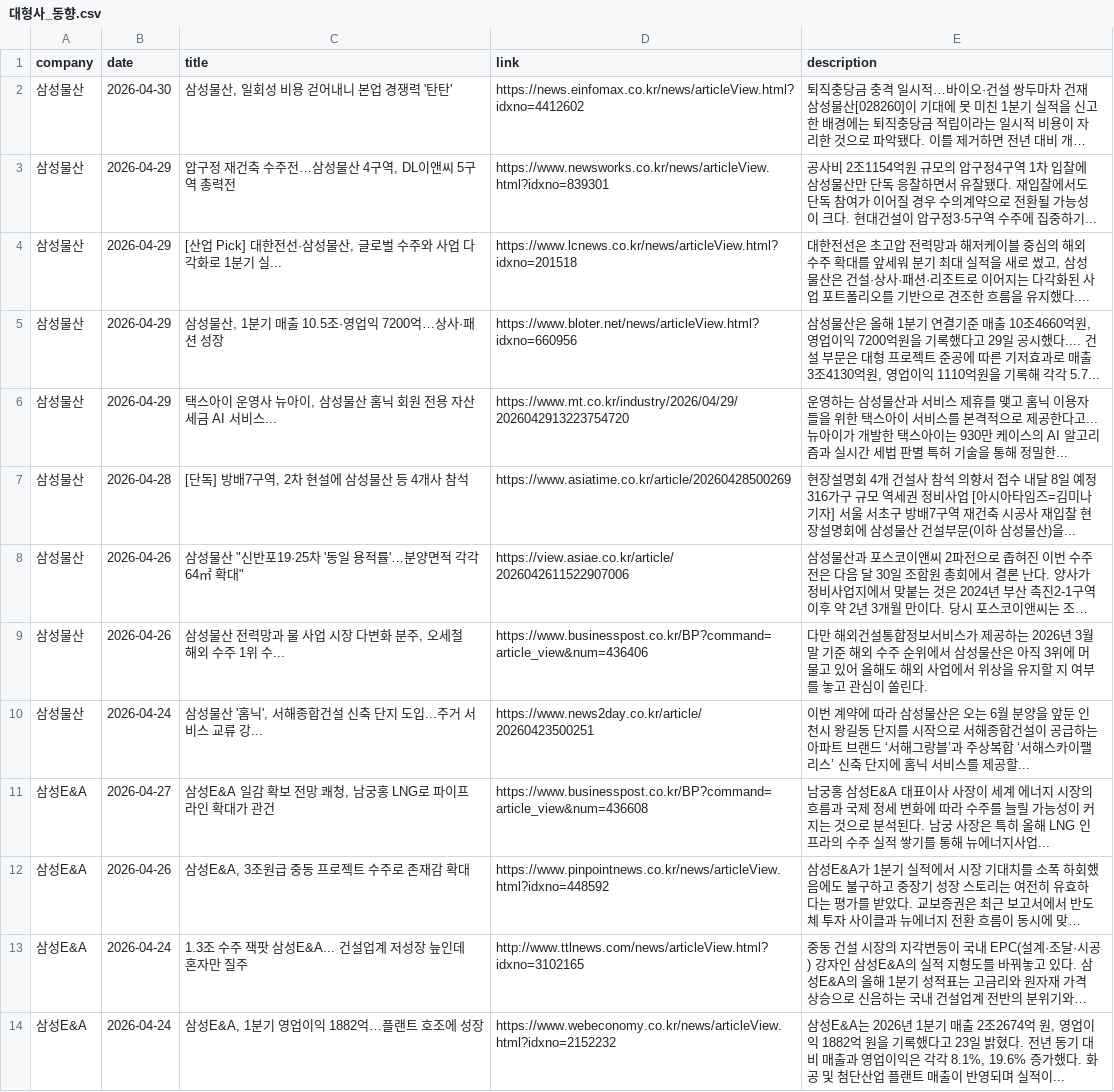
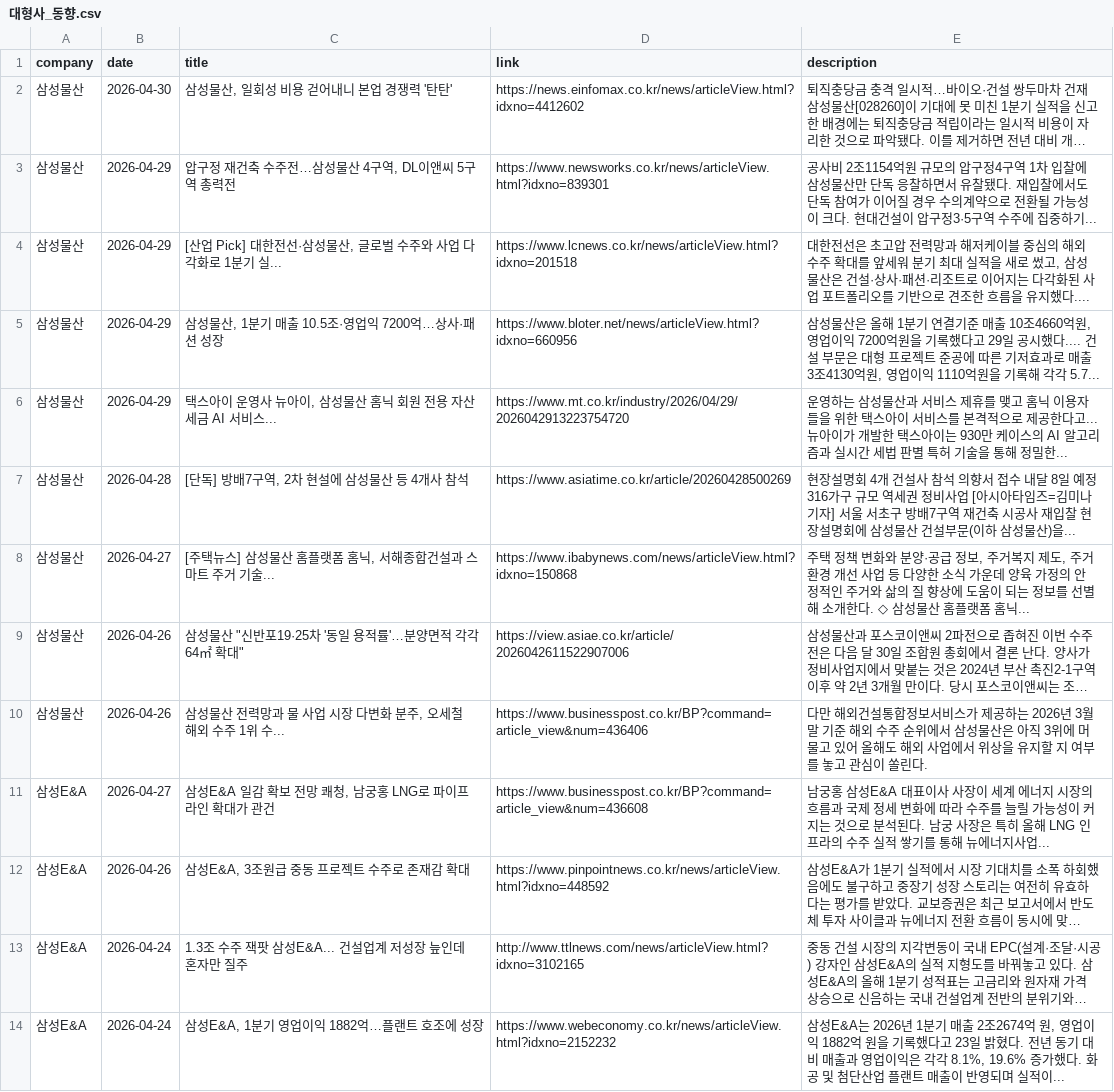
Before and after one commit to hdec-daily-news/hdec-competitors, a CSV file: 대형사_동향.csv, drawn as a sheet; only a part is shown; long unchanged cells end in …; removed rows and columns are numbered as before the commit, all else as after; the diff covers the shown part only; the diff names each change by its address in the sheet, - before the commit and + after, or states it on an @@ line.

```diff
--- a/대형사_동향.csv
+++ b/대형사_동향.csv
+row 8: 삼성물산 | 2026-04-27 | [주택뉴스] 삼성물산 홈플랫폼 홈닉, 서해종합건설과 스마트 주거 기술... | https://www.ibabynews.com/news/articleView.html?idxno=150868 | 주택 정책 변화와 분양·공급 정보, 주거복지 제도, 주거 환경 개선 사업 등 다양한 소식 가운데 양육 가정의 안정적인 주거와 삶의 질 향상에 도움이 되는 정보를 선별해 소개한다. ◇ 삼성물산 홈플랫폼 홈닉...
-row 10: 삼성물산 | 2026-04-24 | 삼성물산 '홈닉', 서해종합건설 신축 단지 도입...주거 서비스 교류 강... | https://www.news2day.co.kr/article/20260423500251 | 이번 계약에 따라 삼성물산은 오는 6월 분양을 앞둔 인천시 왕길동 단지를 시작으로 서해종합건설이 공급하는 아파트 브랜드 ‘서해그랑블’과 주상복합 ‘서해스카이팰리스’ 신축 단지에 홈닉 서비스를 제공할...
```
Also changed, not shown: 4 added rows, 4 removed rows and 3 edited cells elsewhere in this file, 1 other file.
